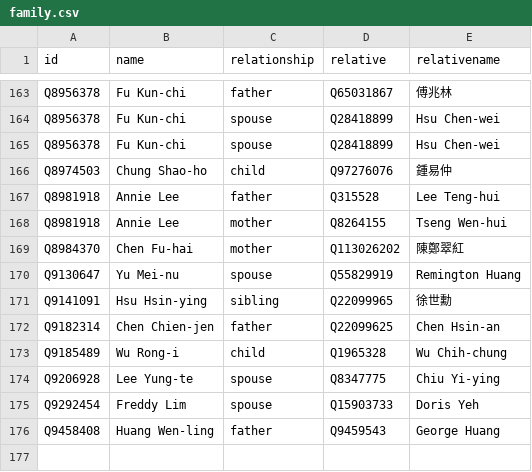
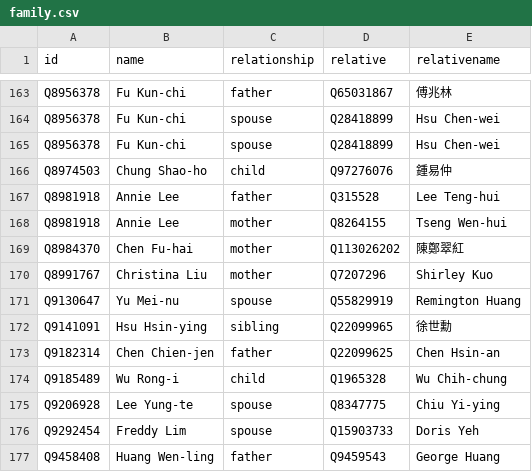
Before and after one commit to every-politician-scrapers/taiwan, a CSV file: html/family.csv, drawn as a sheet; only a part is shown, gaps mark what is left out; the diff names each change by its address in the sheet, - before the commit and + after, or states it on an @@ line.

```diff
--- a/html/family.csv
+++ b/html/family.csv
+row 170: Q8991767 | Christina Liu | mother | Q7207296 | Shirley Kuo
```
Also changed, not shown: 7 other files.
